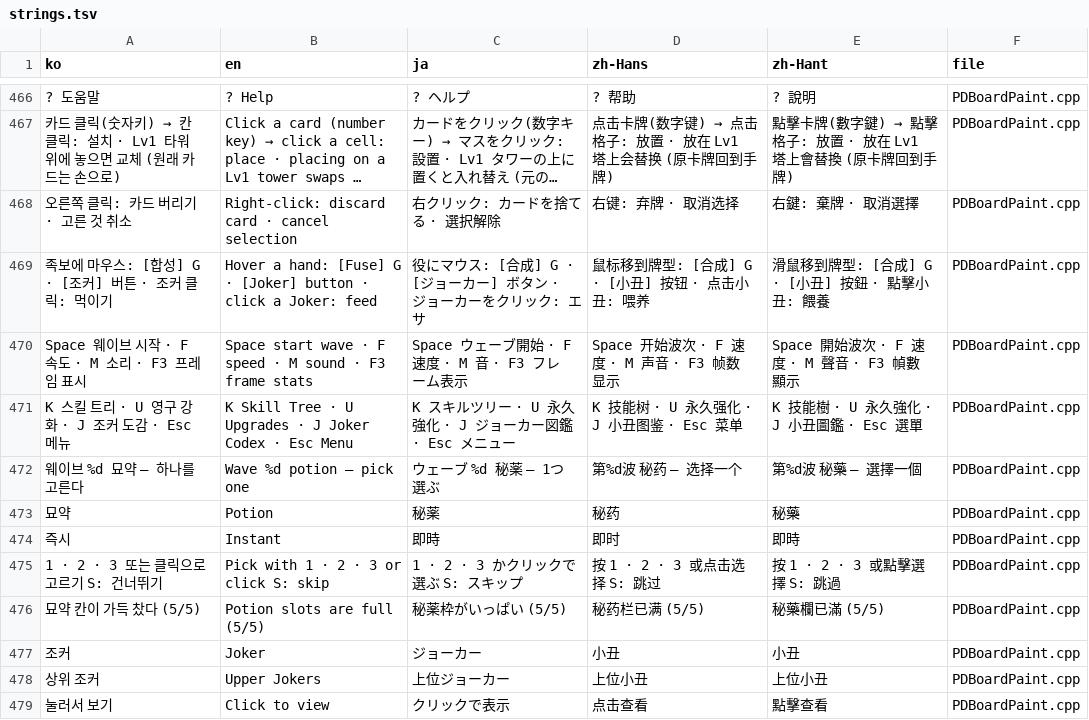
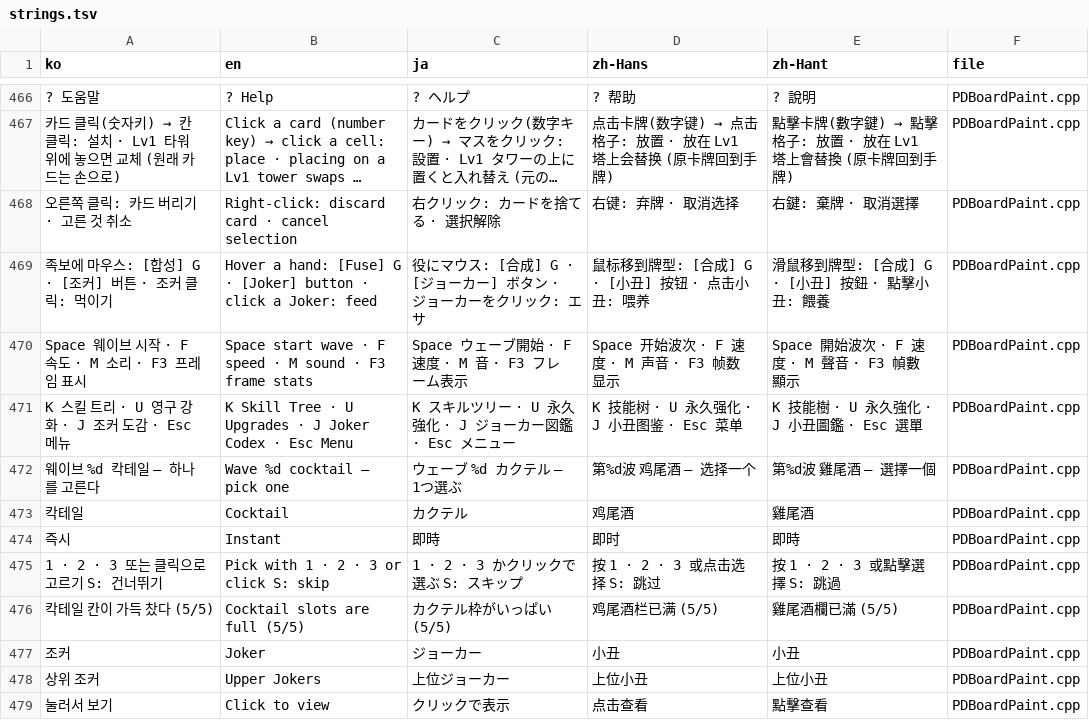
Before and after one commit to myLim820206/ProjectB, a TSV file: tools/lang/strings.tsv, drawn as a sheet; only a part is shown, gaps mark what is left out; long unchanged cells end in …; the diff covers the shown part only.

```diff
--- a/tools/lang/strings.tsv
+++ b/tools/lang/strings.tsv
@@ -471,7 +471,7 @@ Space 웨이브 시작 · F 속도 · M 소리 · F3 프레임 표시	Space star
 K 스킬 트리 · U 영구 강화 · J 조커 도감 · Esc 메뉴	K Skill Tree · U Upgrades · J Joker Codex · Esc Menu	K スキルツリー · U 永久強化 · J ジョーカー図鑑 · Esc メニュー	K 技能树 · U 永久强化 · J 小丑图鉴 · Esc 菜单	K 技能樹 · U 永久強化 · J 小丑圖鑑 · Esc 選單	PDBoardPaint.cpp
-웨이브 %d 묘약 — 하나를 고른다	Wave %d potion — pick one	ウェーブ %d 秘薬 — 1つ選ぶ	第%d波 秘药 — 选择一个	第%d波 秘藥 — 選擇一個	PDBoardPaint.cpp
-묘약	Potion	秘薬	秘药	秘藥	PDBoardPaint.cpp
+웨이브 %d 칵테일 — 하나를 고른다	Wave %d cocktail — pick one	ウェーブ %d カクテル — 1つ選ぶ	第%d波 鸡尾酒 — 选择一个	第%d波 雞尾酒 — 選擇一個	PDBoardPaint.cpp
+칵테일	Cocktail	カクテル	鸡尾酒	雞尾酒	PDBoardPaint.cpp
 즉시	Instant	即時	即时	即時	PDBoardPaint.cpp
 1 · 2 · 3 또는 클릭으로 고르기   S: 건너뛰기	Pick with 1 · 2 · 3 or click   S: skip	1 · 2 · 3 かクリックで選ぶ   S: スキップ	按 1 · 2 · 3 或点击选择   S: 跳过	按 1 · 2 · 3 或點擊選擇   S: 跳過	PDBoardPaint.cpp
-묘약 칸이 가득 찼다 (5/5)	Potion slots are full (5/5)	秘薬枠がいっぱい (5/5)	秘药栏已满 (5/5)	秘藥欄已滿 (5/5)	PDBoardPaint.cpp
+칵테일 칸이 가득 찼다 (5/5)	Cocktail slots are full (5/5)	カクテル枠がいっぱい (5/5)	鸡尾酒栏已满 (5/5)	雞尾酒欄已滿 (5/5)	PDBoardPaint.cpp
 조커	Joker	ジョーカー	小丑	小丑	PDBoardPaint.cpp
```
Also changed, not shown: 1 added row, 10 removed rows and 26 edited cells elsewhere in this file, 8 other files.
